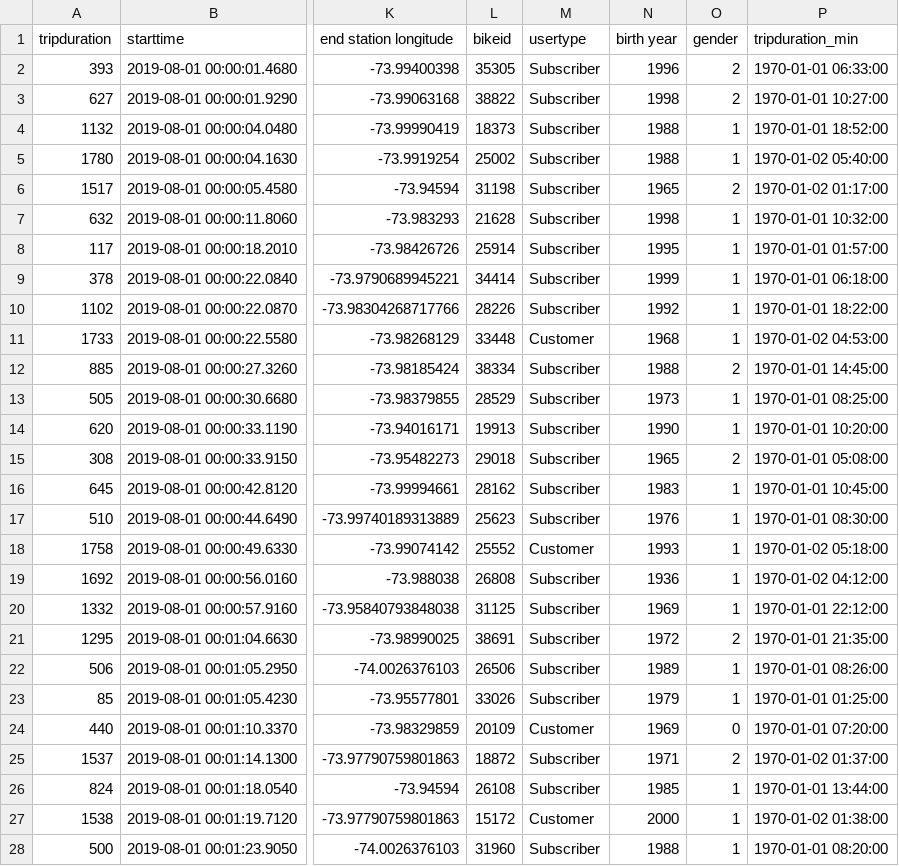
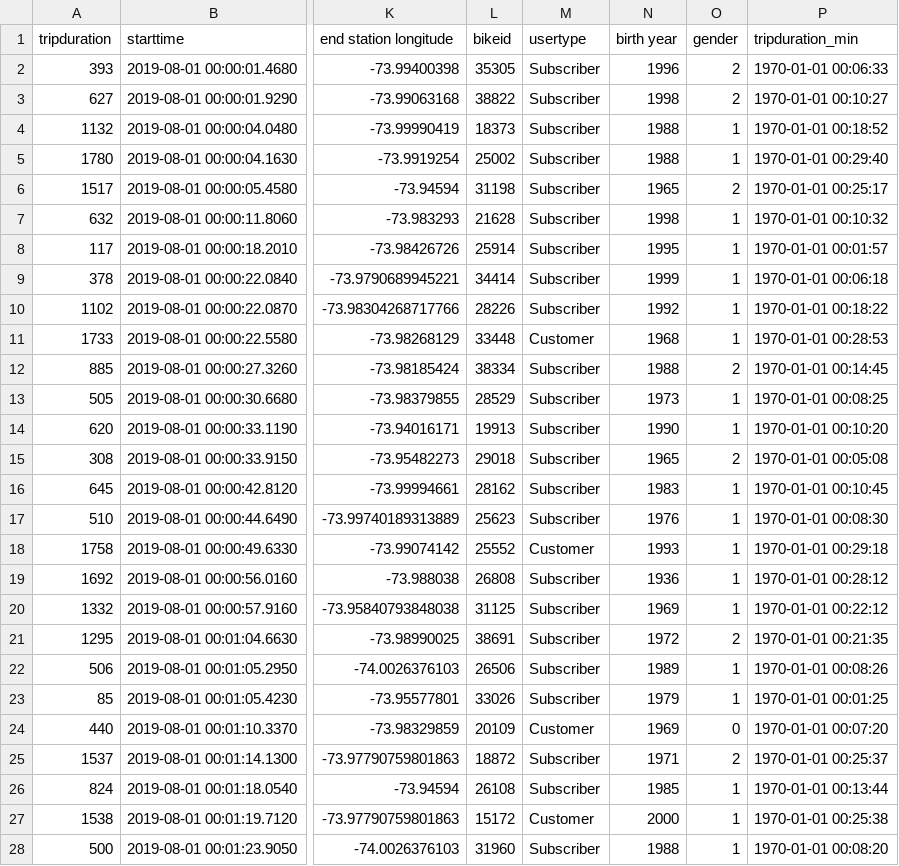
Before and after one commit to ranmacmo/-bikesharing, a CSV file: data/201908-citibike-tripdata_github_sample.csv, drawn as a sheet; only a part is shown, gaps mark what is left out; the diff covers the shown part only; the diff names each change by its address in the sheet, - before the commit and + after, or states it on an @@ line.

```diff
--- a/data/201908-citibike-tripdata_github_sample.csv
+++ b/data/201908-citibike-tripdata_github_sample.csv
-P2 (tripduration_min): 1970-01-01 06:33:00
+P2 (tripduration_min): 1970-01-01 00:06:33
-P3 (tripduration_min): 1970-01-01 10:27:00
+P3 (tripduration_min): 1970-01-01 00:10:27
-P4 (tripduration_min): 1970-01-01 18:52:00
+P4 (tripduration_min): 1970-01-01 00:18:52
-P5 (tripduration_min): 1970-01-02 05:40:00
+P5 (tripduration_min): 1970-01-01 00:29:40
-P6 (tripduration_min): 1970-01-02 01:17:00
+P6 (tripduration_min): 1970-01-01 00:25:17
-P7 (tripduration_min): 1970-01-01 10:32:00
+P7 (tripduration_min): 1970-01-01 00:10:32
-P8 (tripduration_min): 1970-01-01 01:57:00
+P8 (tripduration_min): 1970-01-01 00:01:57
-P9 (tripduration_min): 1970-01-01 06:18:00
+P9 (tripduration_min): 1970-01-01 00:06:18
-P10 (tripduration_min): 1970-01-01 18:22:00
+P10 (tripduration_min): 1970-01-01 00:18:22
-P11 (tripduration_min): 1970-01-02 04:53:00
+P11 (tripduration_min): 1970-01-01 00:28:53
-P12 (tripduration_min): 1970-01-01 14:45:00
+P12 (tripduration_min): 1970-01-01 00:14:45
-P13 (tripduration_min): 1970-01-01 08:25:00
+P13 (tripduration_min): 1970-01-01 00:08:25
-P14 (tripduration_min): 1970-01-01 10:20:00
+P14 (tripduration_min): 1970-01-01 00:10:20
-P15 (tripduration_min): 1970-01-01 05:08:00
+P15 (tripduration_min): 1970-01-01 00:05:08
-P16 (tripduration_min): 1970-01-01 10:45:00
+P16 (tripduration_min): 1970-01-01 00:10:45
-P17 (tripduration_min): 1970-01-01 08:30:00
+P17 (tripduration_min): 1970-01-01 00:08:30
-P18 (tripduration_min): 1970-01-02 05:18:00
+P18 (tripduration_min): 1970-01-01 00:29:18
-P19 (tripduration_min): 1970-01-02 04:12:00
+P19 (tripduration_min): 1970-01-01 00:28:12
-P20 (tripduration_min): 1970-01-01 22:12:00
+P20 (tripduration_min): 1970-01-01 00:22:12
-P21 (tripduration_min): 1970-01-01 21:35:00
+P21 (tripduration_min): 1970-01-01 00:21:35
-P22 (tripduration_min): 1970-01-01 08:26:00
+P22 (tripduration_min): 1970-01-01 00:08:26
-P23 (tripduration_min): 1970-01-01 01:25:00
+P23 (tripduration_min): 1970-01-01 00:01:25
-P24 (tripduration_min): 1970-01-01 07:20:00
+P24 (tripduration_min): 1970-01-01 00:07:20
-P25 (tripduration_min): 1970-01-02 01:37:00
+P25 (tripduration_min): 1970-01-01 00:25:37
-P26 (tripduration_min): 1970-01-01 13:44:00
+P26 (tripduration_min): 1970-01-01 00:13:44
-P27 (tripduration_min): 1970-01-02 01:38:00
+P27 (tripduration_min): 1970-01-01 00:25:38
-P28 (tripduration_min): 1970-01-01 08:20:00
+P28 (tripduration_min): 1970-01-01 00:08:20
```
Also changed, not shown: 73 edited cells elsewhere in this file, 1 other file.
